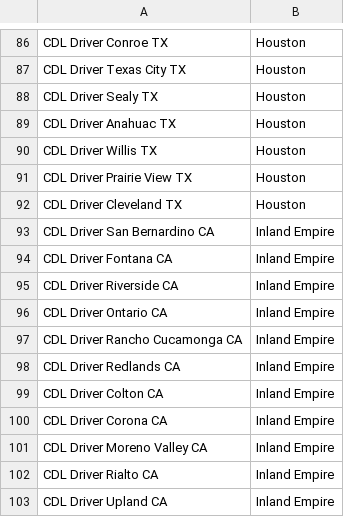
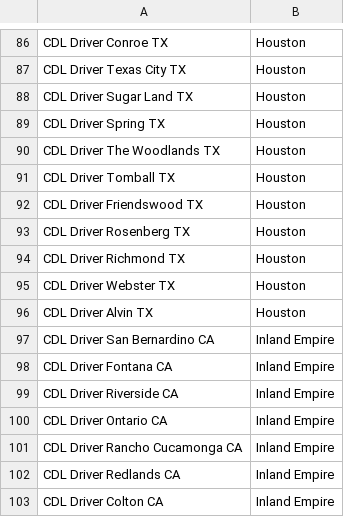
Before and after one commit to hazeltr0n/freeworld-success-coach-portal, a CSV file: google_query_to_market.csv, drawn as a sheet; only a part is shown, gaps mark what is left out; the shorter side is filled out with more unchanged rows.

```diff
--- a/google_query_to_market.csv
+++ b/google_query_to_market.csv
@@ -87,7 +87,11 @@ CDL Driver Conroe TX,Houston
 CDL Driver Texas City TX,Houston
-CDL Driver Sealy TX,Houston
-CDL Driver Anahuac TX,Houston
-CDL Driver Willis TX,Houston
-CDL Driver Prairie View TX,Houston
-CDL Driver Cleveland TX,Houston
+CDL Driver Sugar Land TX,Houston
+CDL Driver Spring TX,Houston
+CDL Driver The Woodlands TX,Houston
+CDL Driver Tomball TX,Houston
+CDL Driver Friendswood TX,Houston
+CDL Driver Rosenberg TX,Houston
+CDL Driver Richmond TX,Houston
+CDL Driver Webster TX,Houston
+CDL Driver Alvin TX,Houston
 CDL Driver San Bernardino CA,Inland Empire
```
